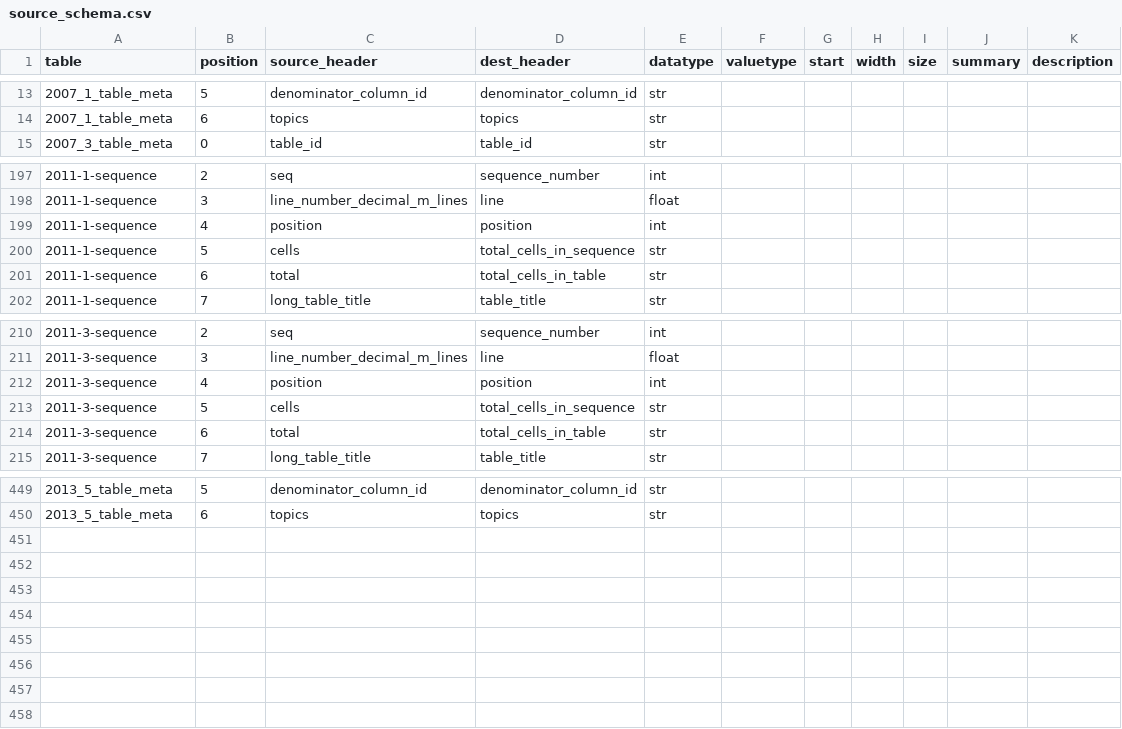
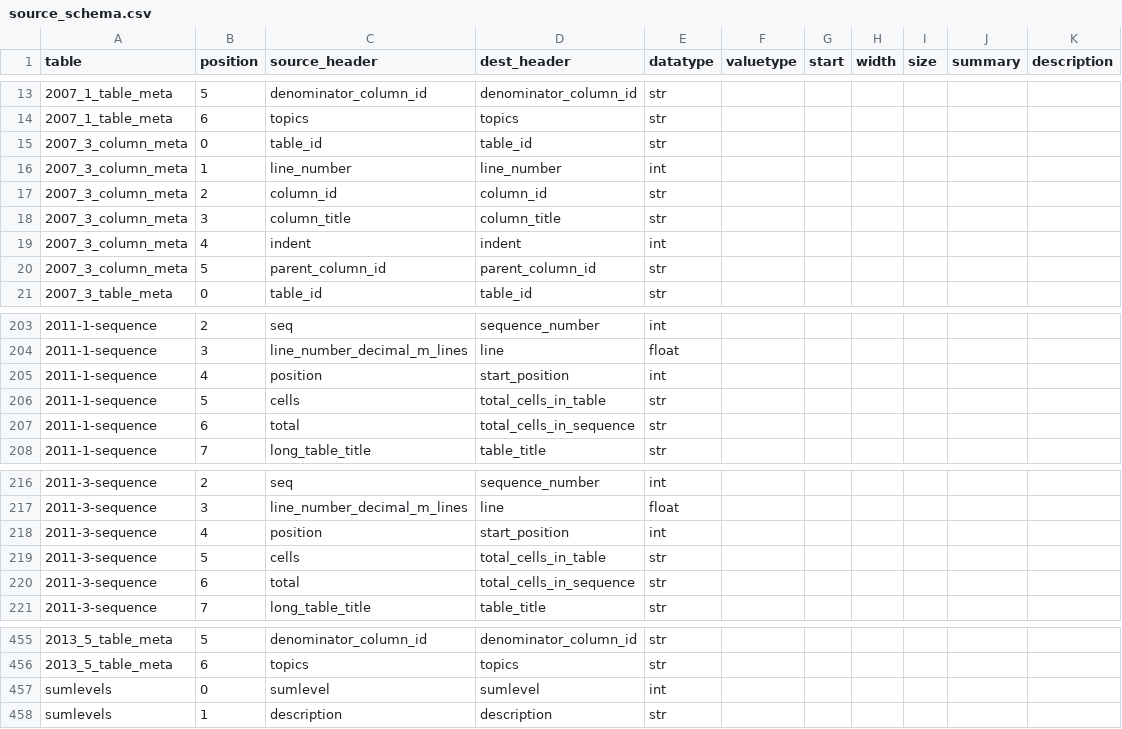
Before and after one commit to CivicKnowledge/ambry10-bundles, a CSV file: census.gov/acs_geofile-schemas-2009e/source_schema.csv, drawn as a sheet; only a part is shown, gaps mark what is left out; the diff covers the shown part only.

```diff
--- a/census.gov/acs_geofile-schemas-2009e/source_schema.csv
+++ b/census.gov/acs_geofile-schemas-2009e/source_schema.csv
@@ -14,2 +14,8 @@ table,position,source_header,dest_header,datatype,valuetype,start,width,size,sum
 2007_1_table_meta,6,topics,topics,str,,,,,,
+2007_3_column_meta,0,table_id,table_id,str,,,,,,
+2007_3_column_meta,1,line_number,line_number,int,,,,,,
+2007_3_column_meta,2,column_id,column_id,str,,,,,,
+2007_3_column_meta,3,column_title,column_title,str,,,,,,
+2007_3_column_meta,4,indent,indent,int,,,,,,
+2007_3_column_meta,5,parent_column_id,parent_column_id,str,,,,,,
 2007_3_table_meta,0,table_id,table_id,str,,,,,,
@@ -198,5 +204,5 @@ table,position,source_header,dest_header,datatype,valuetype,start,width,size,sum
 2011-1-sequence,3,line_number_decimal_m_lines,line,float,,,,,,
-2011-1-sequence,4,position,position,int,,,,,,
-2011-1-sequence,5,cells,total_cells_in_sequence,str,,,,,,
-2011-1-sequence,6,total,total_cells_in_table,str,,,,,,
+2011-1-sequence,4,position,start_position,int,,,,,,
+2011-1-sequence,5,cells,total_cells_in_table,str,,,,,,
+2011-1-sequence,6,total,total_cells_in_sequence,str,,,,,,
 2011-1-sequence,7,long_table_title,table_title,str,,,,,,
@@ -211,5 +217,5 @@ table,position,source_header,dest_header,datatype,valuetype,start,width,size,sum
 2011-3-sequence,3,line_number_decimal_m_lines,line,float,,,,,,
-2011-3-sequence,4,position,position,int,,,,,,
-2011-3-sequence,5,cells,total_cells_in_sequence,str,,,,,,
-2011-3-sequence,6,total,total_cells_in_table,str,,,,,,
+2011-3-sequence,4,position,start_position,int,,,,,,
+2011-3-sequence,5,cells,total_cells_in_table,str,,,,,,
+2011-3-sequence,6,total,total_cells_in_sequence,str,,,,,,
 2011-3-sequence,7,long_table_title,table_title,str,,,,,,
@@ -450 +456,3 @@ table,position,source_header,dest_header,datatype,valuetype,start,width,size,sum
 2013_5_table_meta,6,topics,topics,str,,,,,,
+sumlevels,0,sumlevel,sumlevel,int,,,,,,
+sumlevels,1,description,description,str,,,,,,
```
Also changed, not shown: 3 edited cells elsewhere in this file, census.gov/acs_geofile-schemas-2009e/schema.csv, census.gov/acs_geofile-schemas-2009e/sources.csv, 8 other files.
